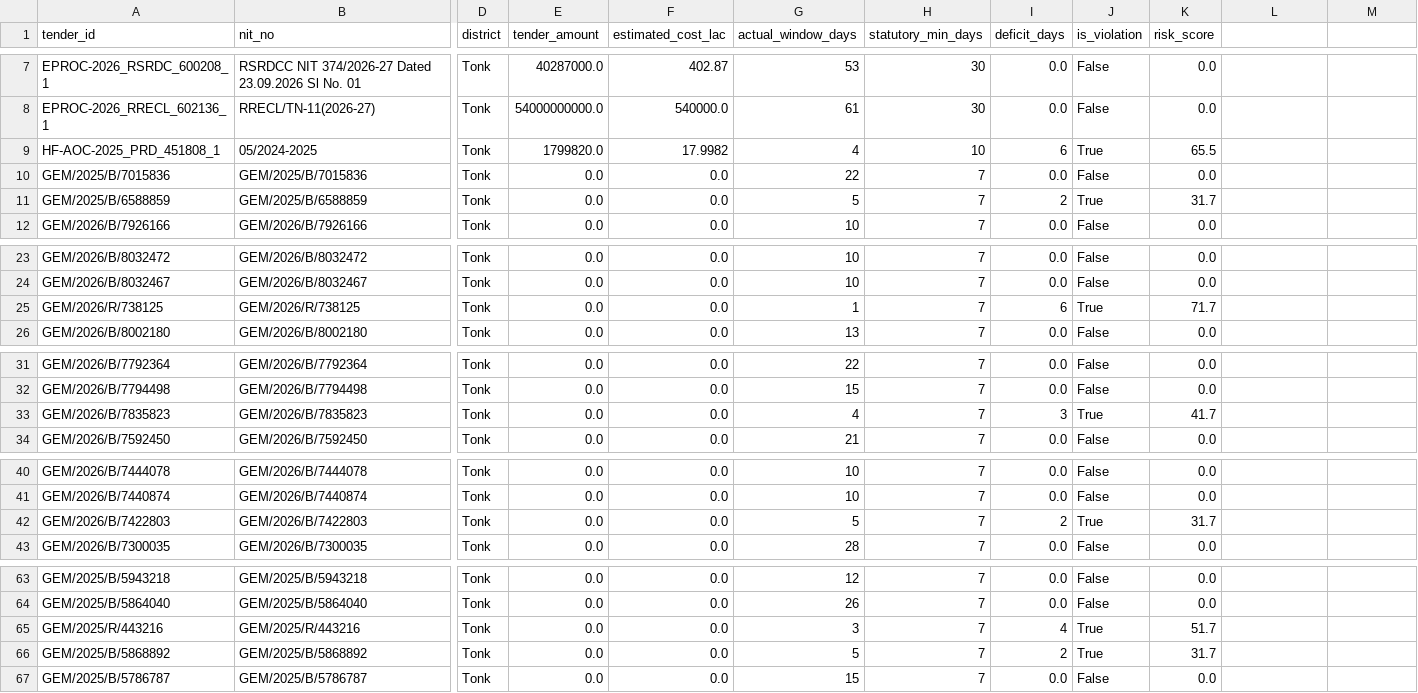
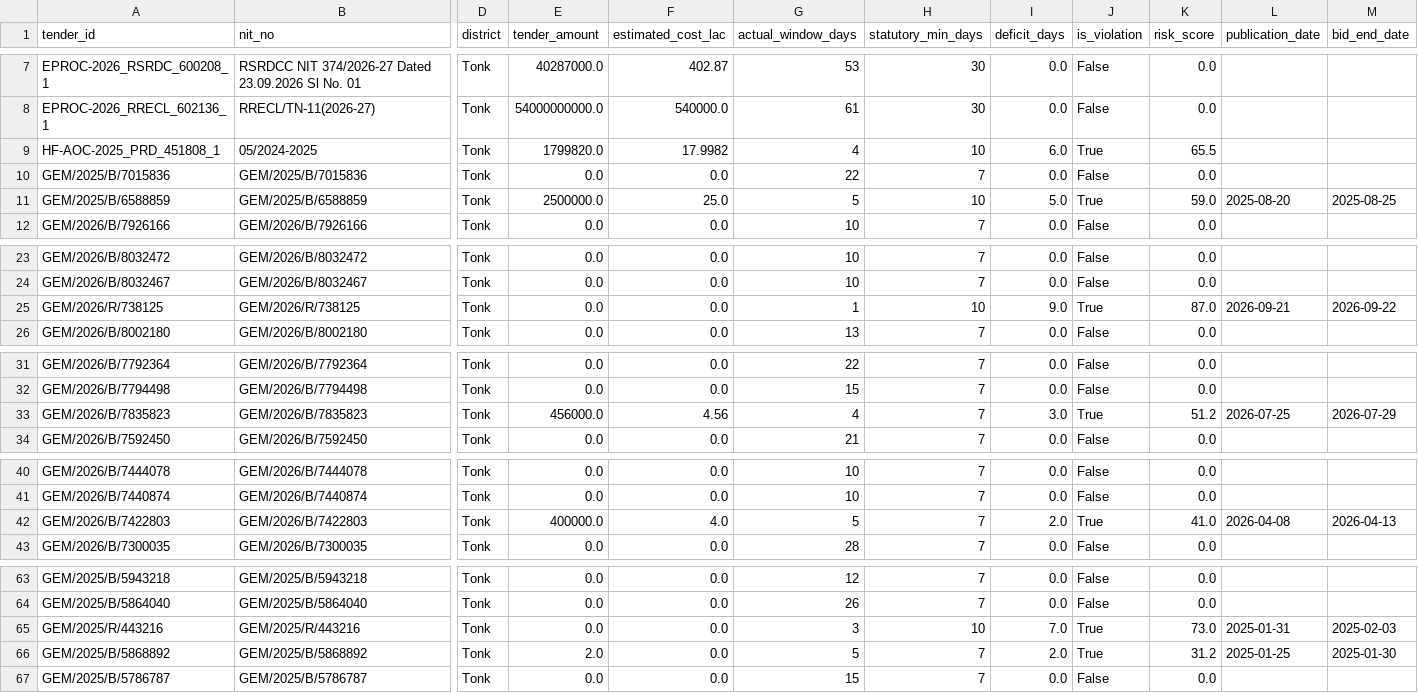
Before and after one commit to WEB-DEVELOPER61/raj-truth-procurement-web, a CSV file: data/districts/tonk.csv, drawn as a sheet; only a part is shown, gaps mark what is left out; the diff covers the shown part only; the diff names each change by its address in the sheet, - before the commit and + after, or states it on an @@ line.

```diff
--- a/data/districts/tonk.csv
+++ b/data/districts/tonk.csv
-L1: (empty)
+L1: publication_date
-M1: (empty)
+M1: bid_end_date
-I9 (deficit_days): 6
+I9 (deficit_days): 6.0
-E11 (tender_amount): 0.0
+E11 (tender_amount): 2500000.0
-F11 (estimated_cost_lac): 0.0
+F11 (estimated_cost_lac): 25.0
-H11 (statutory_min_days): 7
+H11 (statutory_min_days): 10
-I11 (deficit_days): 2
+I11 (deficit_days): 5.0
-K11 (risk_score): 31.7
+K11 (risk_score): 59.0
-L11 (publication_date): (empty)
+L11 (publication_date): 2025-08-20
-M11 (bid_end_date): (empty)
+M11 (bid_end_date): 2025-08-25
-H25 (statutory_min_days): 7
+H25 (statutory_min_days): 10
-I25 (deficit_days): 6
+I25 (deficit_days): 9.0
-K25 (risk_score): 71.7
+K25 (risk_score): 87.0
-L25 (publication_date): (empty)
+L25 (publication_date): 2026-09-21
-M25 (bid_end_date): (empty)
+M25 (bid_end_date): 2026-09-22
-E33 (tender_amount): 0.0
+E33 (tender_amount): 456000.0
-F33 (estimated_cost_lac): 0.0
+F33 (estimated_cost_lac): 4.56
-I33 (deficit_days): 3
+I33 (deficit_days): 3.0
-K33 (risk_score): 41.7
+K33 (risk_score): 51.2
-L33 (publication_date): (empty)
+L33 (publication_date): 2026-07-25
-M33 (bid_end_date): (empty)
+M33 (bid_end_date): 2026-07-29
-E42 (tender_amount): 0.0
+E42 (tender_amount): 400000.0
-F42 (estimated_cost_lac): 0.0
+F42 (estimated_cost_lac): 4.0
-I42 (deficit_days): 2
+I42 (deficit_days): 2.0
-K42 (risk_score): 31.7
+K42 (risk_score): 41.0
-L42 (publication_date): (empty)
+L42 (publication_date): 2026-04-08
-M42 (bid_end_date): (empty)
+M42 (bid_end_date): 2026-04-13
-H65 (statutory_min_days): 7
+H65 (statutory_min_days): 10
-I65 (deficit_days): 4
+I65 (deficit_days): 7.0
-K65 (risk_score): 51.7
+K65 (risk_score): 73.0
-L65 (publication_date): (empty)
+L65 (publication_date): 2025-01-31
-M65 (bid_end_date): (empty)
+M65 (bid_end_date): 2025-02-03
-E66 (tender_amount): 0.0
+E66 (tender_amount): 2.0
-I66 (deficit_days): 2
+I66 (deficit_days): 2.0
-K66 (risk_score): 31.7
+K66 (risk_score): 31.2
-L66 (publication_date): (empty)
+L66 (publication_date): 2025-01-25
-M66 (bid_end_date): (empty)
+M66 (bid_end_date): 2025-01-30
```
Also changed, not shown: 5 edited cells elsewhere in this file, data/districts/hanumangarh.csv, data/districts/jodhpur.csv, 17 other files.
